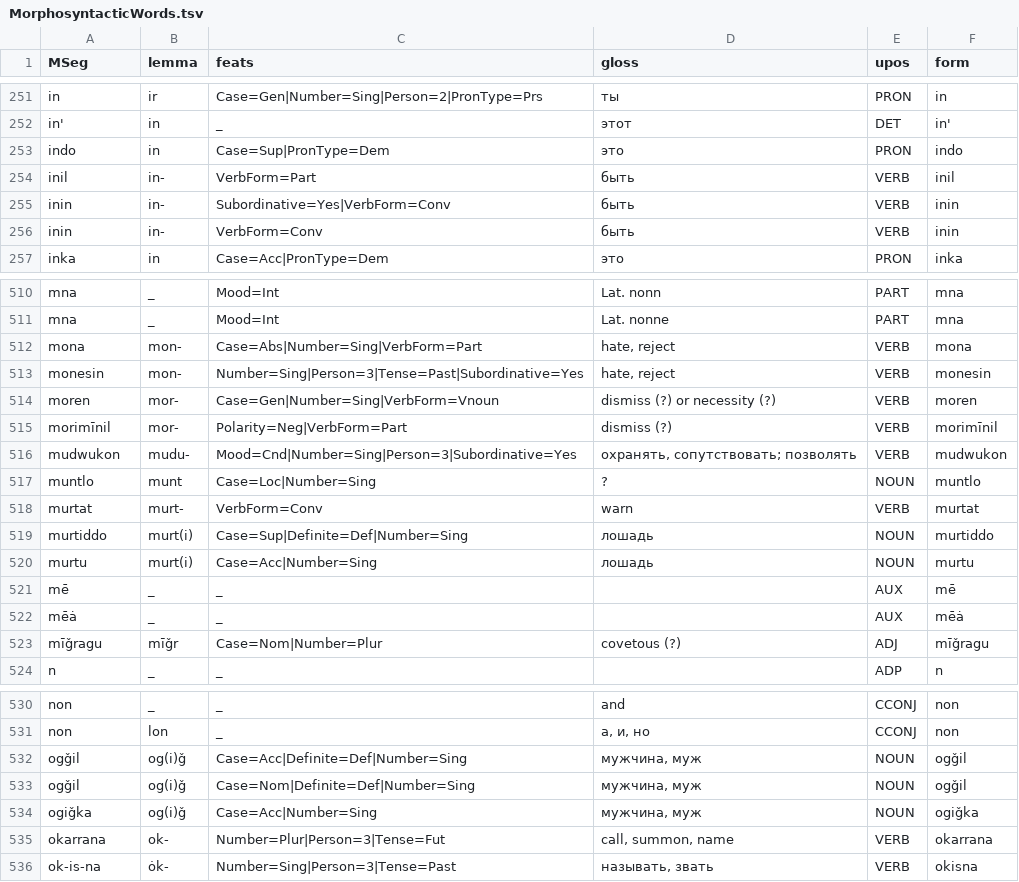
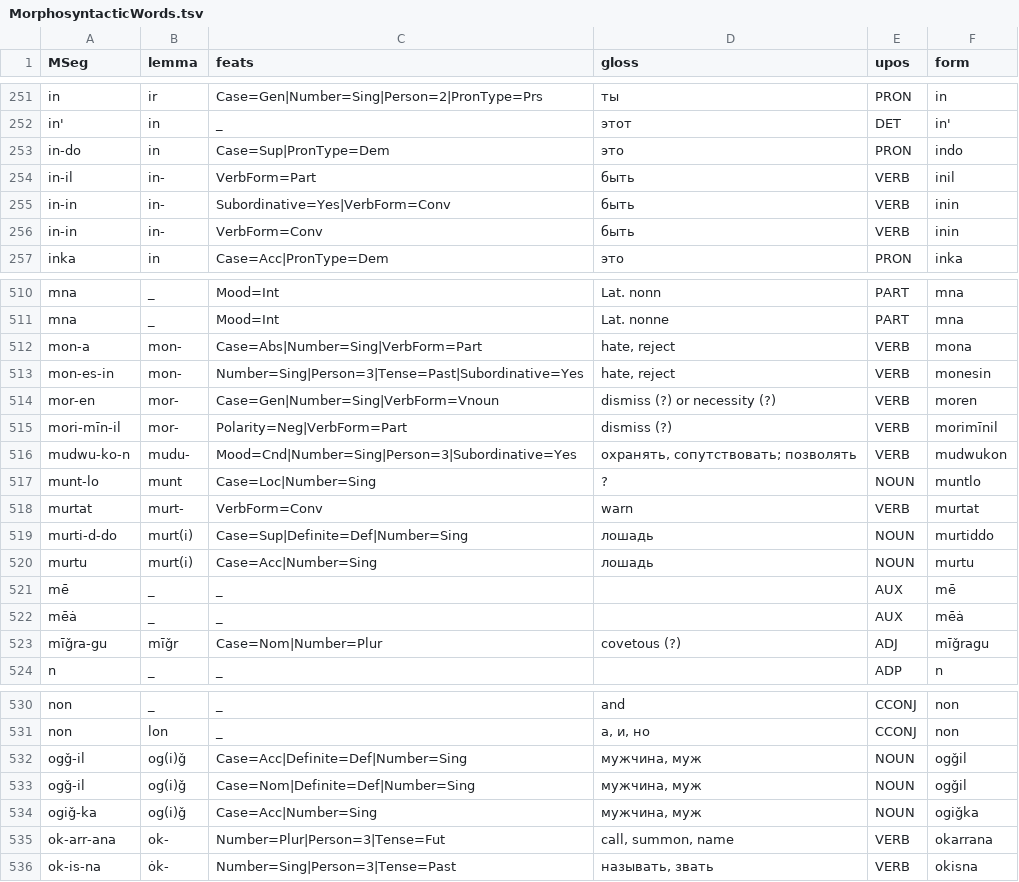
Before and after one commit to Innokentii-Smirnov/OldNubianUDTreebank, a TSV file: MorphosyntacticWords.tsv, drawn as a sheet; only a part is shown, gaps mark what is left out; the diff covers the shown part only.

```diff
--- a/MorphosyntacticWords.tsv
+++ b/MorphosyntacticWords.tsv
@@ -252,6 +252,6 @@ in	ir	Case=Gen|Number=Sing|Person=2|PronType=Prs	ты	PRON	in
 in'	in	_	этот	DET	in'
-indo	in	Case=Sup|PronType=Dem	это	PRON	indo
-inil	in-	VerbForm=Part	быть	VERB	inil
-inin	in-	Subordinative=Yes|VerbForm=Conv	быть	VERB	inin
-inin	in-	VerbForm=Conv	быть	VERB	inin
+in-do	in	Case=Sup|PronType=Dem	это	PRON	indo
+in-il	in-	VerbForm=Part	быть	VERB	inil
+in-in	in-	Subordinative=Yes|VerbForm=Conv	быть	VERB	inin
+in-in	in-	VerbForm=Conv	быть	VERB	inin
 inka	in	Case=Acc|PronType=Dem	это	PRON	inka
@@ -511,10 +511,10 @@ mna	_	Mood=Int	Lat. nonn	PART	mna
 mna	_	Mood=Int	Lat. nonne	PART	mna
-mona	mon-	Case=Abs|Number=Sing|VerbForm=Part	hate, reject	VERB	mona
-monesin	mon-	Number=Sing|Person=3|Tense=Past|Subordinative=Yes	hate, reject	VERB	monesin
-moren	mor-	Case=Gen|Number=Sing|VerbForm=Vnoun	dismiss (?) or necessity (?)	VERB	moren
-morimīnil	mor-	Polarity=Neg|VerbForm=Part	dismiss (?)	VERB	morimīnil
-mudwukon	mudu-	Mood=Cnd|Number=Sing|Person=3|Subordinative=Yes	охранять, сопутствовать; позволять	VERB	mudwukon
-muntlo	munt	Case=Loc|Number=Sing	?	NOUN	muntlo
+mon-a	mon-	Case=Abs|Number=Sing|VerbForm=Part	hate, reject	VERB	mona
+mon-es-in	mon-	Number=Sing|Person=3|Tense=Past|Subordinative=Yes	hate, reject	VERB	monesin
+mor-en	mor-	Case=Gen|Number=Sing|VerbForm=Vnoun	dismiss (?) or necessity (?)	VERB	moren
+mori-mīn-il	mor-	Polarity=Neg|VerbForm=Part	dismiss (?)	VERB	morimīnil
+mudwu-ko-n	mudu-	Mood=Cnd|Number=Sing|Person=3|Subordinative=Yes	охранять, сопутствовать; позволять	VERB	mudwukon
+munt-lo	munt	Case=Loc|Number=Sing	?	NOUN	muntlo
 murtat	murt-	VerbForm=Conv	warn	VERB	murtat
-murtiddo	murt(i)	Case=Sup|Definite=Def|Number=Sing	лошадь	NOUN	murtiddo
+murti-d-do	murt(i)	Case=Sup|Definite=Def|Number=Sing	лошадь	NOUN	murtiddo
 murtu	murt(i)	Case=Acc|Number=Sing	лошадь	NOUN	murtu
@@ -522,3 +522,3 @@ mē	_	_		AUX	mē
 mēȧ	_	_		AUX	mēȧ
-mīǧragu	mīǧr	Case=Nom|Number=Plur	covetous (?)	ADJ	mīǧragu
+mīǧra-gu	mīǧr	Case=Nom|Number=Plur	covetous (?)	ADJ	mīǧragu
 n	_	_		ADP	n
@@ -531,6 +531,6 @@ non	_	_	and	CCONJ	non
 non	lon	_	а, и, но	CCONJ	non
-ogǧil	og(i)ǧ	Case=Acc|Definite=Def|Number=Sing	мужчина, муж	NOUN	ogǧil
-ogǧil	og(i)ǧ	Case=Nom|Definite=Def|Number=Sing	мужчина, муж	NOUN	ogǧil
-ogiǧka	og(i)ǧ	Case=Acc|Number=Sing	мужчина, муж	NOUN	ogiǧka
-okarrana	ok-	Number=Plur|Person=3|Tense=Fut	call, summon, name	VERB	okarrana
+ogǧ-il	og(i)ǧ	Case=Acc|Definite=Def|Number=Sing	мужчина, муж	NOUN	ogǧil
+ogǧ-il	og(i)ǧ	Case=Nom|Definite=Def|Number=Sing	мужчина, муж	NOUN	ogǧil
+ogiǧ-ka	og(i)ǧ	Case=Acc|Number=Sing	мужчина, муж	NOUN	ogiǧka
+ok-arr-ana	ok-	Number=Plur|Person=3|Tense=Fut	call, summon, name	VERB	okarrana
 ok-is-na	ȯk-	Number=Sing|Person=3|Tense=Past	называть, звать	VERB	okisna
```
Also changed, not shown: 24 edited cells elsewhere in this file, 1 other file.
